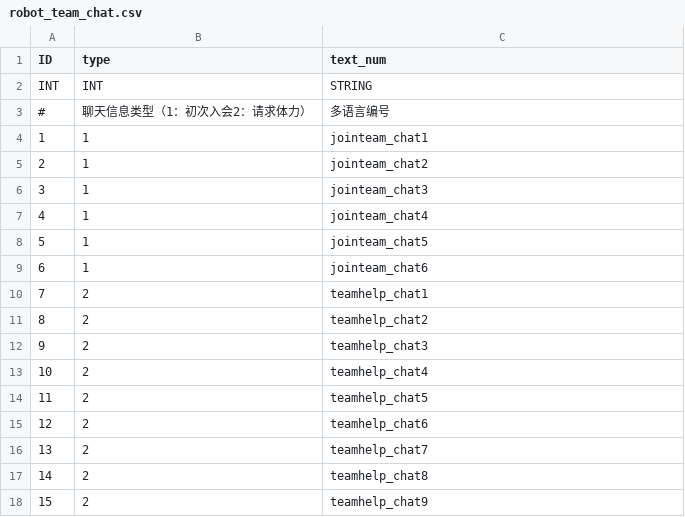
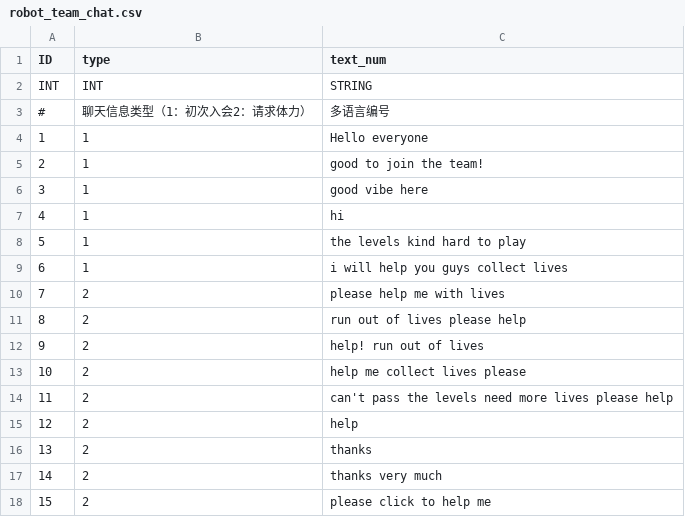
Before and after one commit to joycastle/matching-story-robot-service, a CSV file: confmanager/template/robot_team_chat.csv, drawn as a sheet.

```diff
--- a/confmanager/template/robot_team_chat.csv
+++ b/confmanager/template/robot_team_chat.csv
@@ -3,16 +3,16 @@ INT,INT,STRING
 #,聊天信息类型（1：初次入会2：请求体力）,多语言编号
-1,1,jointeam_chat1
-2,1,jointeam_chat2
-3,1,jointeam_chat3
-4,1,jointeam_chat4
-5,1,jointeam_chat5
-6,1,jointeam_chat6
-7,2,teamhelp_chat1
-8,2,teamhelp_chat2
-9,2,teamhelp_chat3
-10,2,teamhelp_chat4
-11,2,teamhelp_chat5
-12,2,teamhelp_chat6
-13,2,teamhelp_chat7
-14,2,teamhelp_chat8
-15,2,teamhelp_chat9
+1,1,Hello everyone
+2,1,good to join the team!
+3,1,good vibe here
+4,1,hi
+5,1,the levels kind hard to play
+6,1,i will help you guys collect lives
+7,2,please help me with lives
+8,2,run out of lives please help
+9,2,help! run out of lives
+10,2,help me collect lives please
+11,2,can't pass the levels need more lives please help
+12,2,help
+13,2,thanks
+14,2,thanks very much
+15,2,please click to help me
```
Also changed, not shown: confmanager/template/robot_team.csv, confmanager/template/robot_team_initial.csv, 1 other file.
